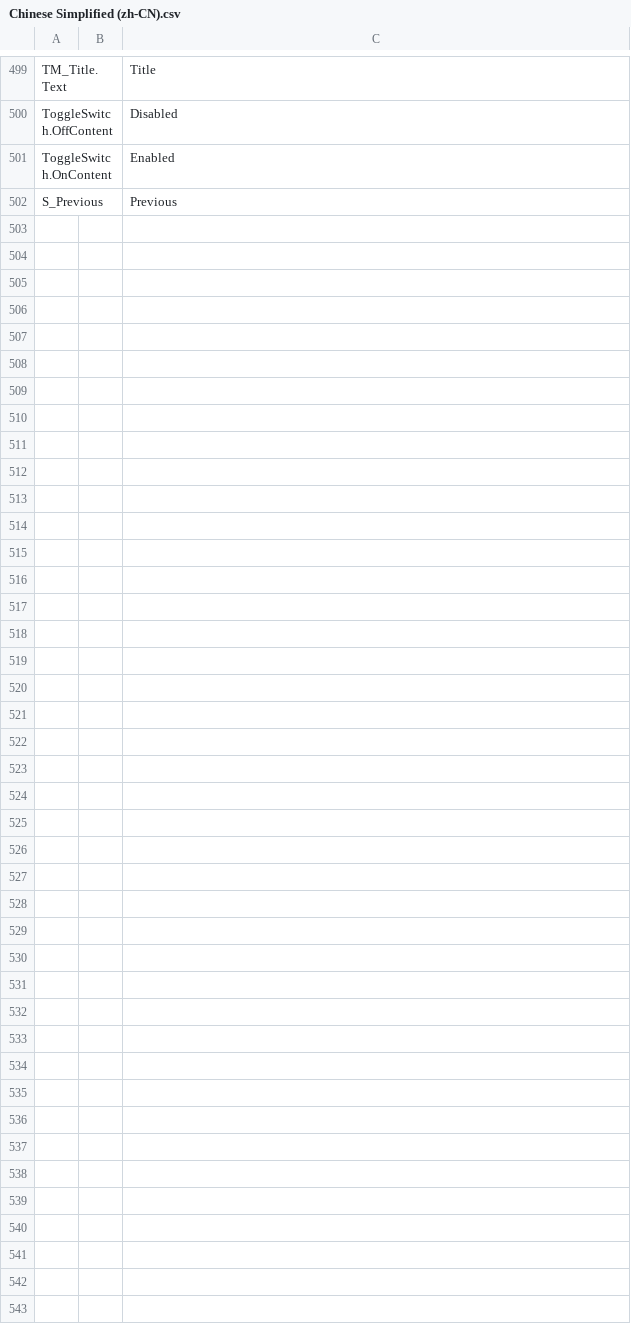
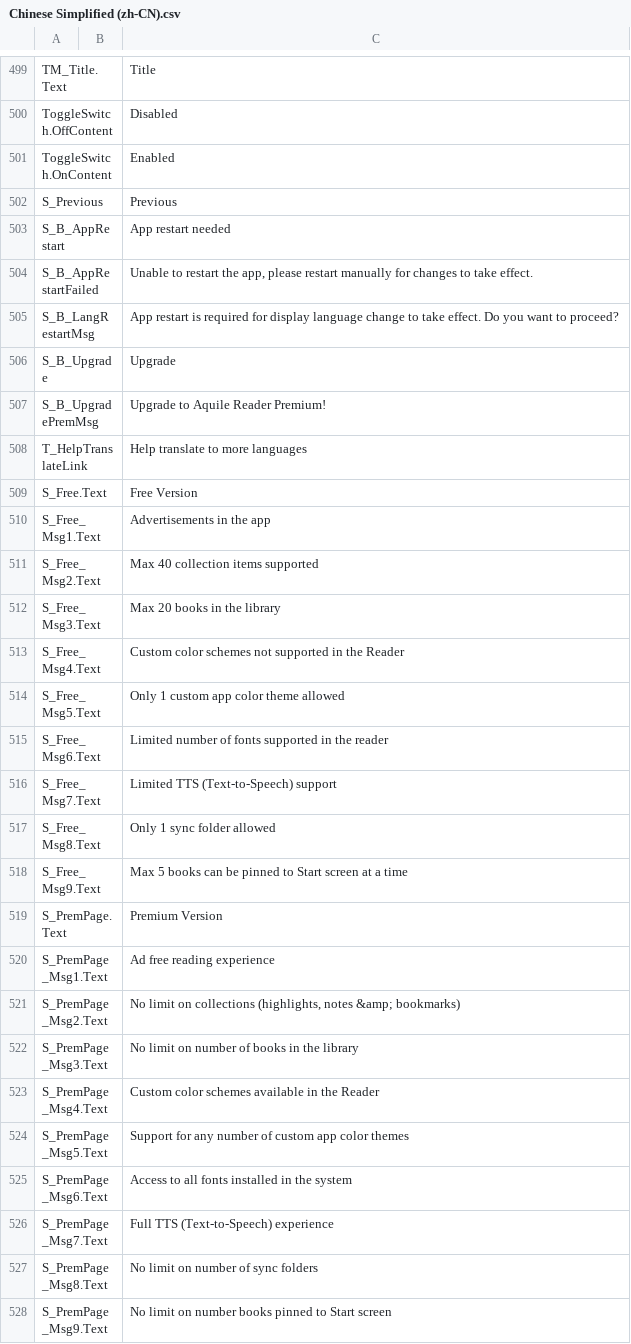
Before and after one commit to OptimiliaStudios/AquileReader-Localization, a CSV file: Strings_CSV/Chinese Simplified (zh-CN).csv, drawn as a sheet; only a part is shown, gaps mark what is left out; the diff names each change by its address in the sheet, - before the commit and + after, or states it on an @@ line.

```diff
--- a/Strings_CSV/Chinese Simplified (zh-CN).csv
+++ b/Strings_CSV/Chinese Simplified (zh-CN).csv
+row 503: S_B_AppRestart |  | App restart needed
+row 504: S_B_AppRestartFailed |  | Unable to restart the app, please restart manually for changes to take effect.
+row 505: S_B_LangRestartMsg |  | App restart is required for display language change to take effect. Do you want to proceed?
+row 506: S_B_Upgrade |  | Upgrade
+row 507: S_B_UpgradePremMsg |  | Upgrade to Aquile Reader Premium!
+row 508: T_HelpTranslateLink |  | Help translate to more languages
+row 509: S_Free.Text |  | Free Version
+row 510: S_Free_Msg1.Text |  | Advertisements in the app
+row 511: S_Free_Msg2.Text |  | Max 40 collection items supported
+row 512: S_Free_Msg3.Text |  | Max 20 books in the library
+row 513: S_Free_Msg4.Text |  | Custom color schemes not supported in the Reader
+row 514: S_Free_Msg5.Text |  | Only 1 custom app color theme allowed
+row 515: S_Free_Msg6.Text |  | Limited number of fonts supported in the reader
+row 516: S_Free_Msg7.Text |  | Limited TTS (Text-to-Speech) support
+row 517: S_Free_Msg8.Text |  | Only 1 sync folder allowed
+row 518: S_Free_Msg9.Text |  | Max 5 books can be pinned to Start screen at a time
+row 519: S_PremPage.Text |  | Premium Version
+row 520: S_PremPage_Msg1.Text |  | Ad free reading experience
+row 521: S_PremPage_Msg2.Text |  | No limit on collections (highlights, notes &amp; bookmarks)
+row 522: S_PremPage_Msg3.Text |  | No limit on number of books in the library
+row 523: S_PremPage_Msg4.Text |  | Custom color schemes available in the Reader
+row 524: S_PremPage_Msg5.Text |  | Support for any number of custom app color themes
+row 525: S_PremPage_Msg6.Text |  | Access to all fonts installed in the system
+row 526: S_PremPage_Msg7.Text |  | Full TTS (Text-to-Speech) experience
+row 527: S_PremPage_Msg8.Text |  | No limit on number of sync folders
+row 528: S_PremPage_Msg9.Text |  | No limit on number books pinned to Start screen
```
Also changed, not shown: Strings_CSV/French (fr-FR).csv, Strings_CSV/German (de-DE).csv, 4 other files.
